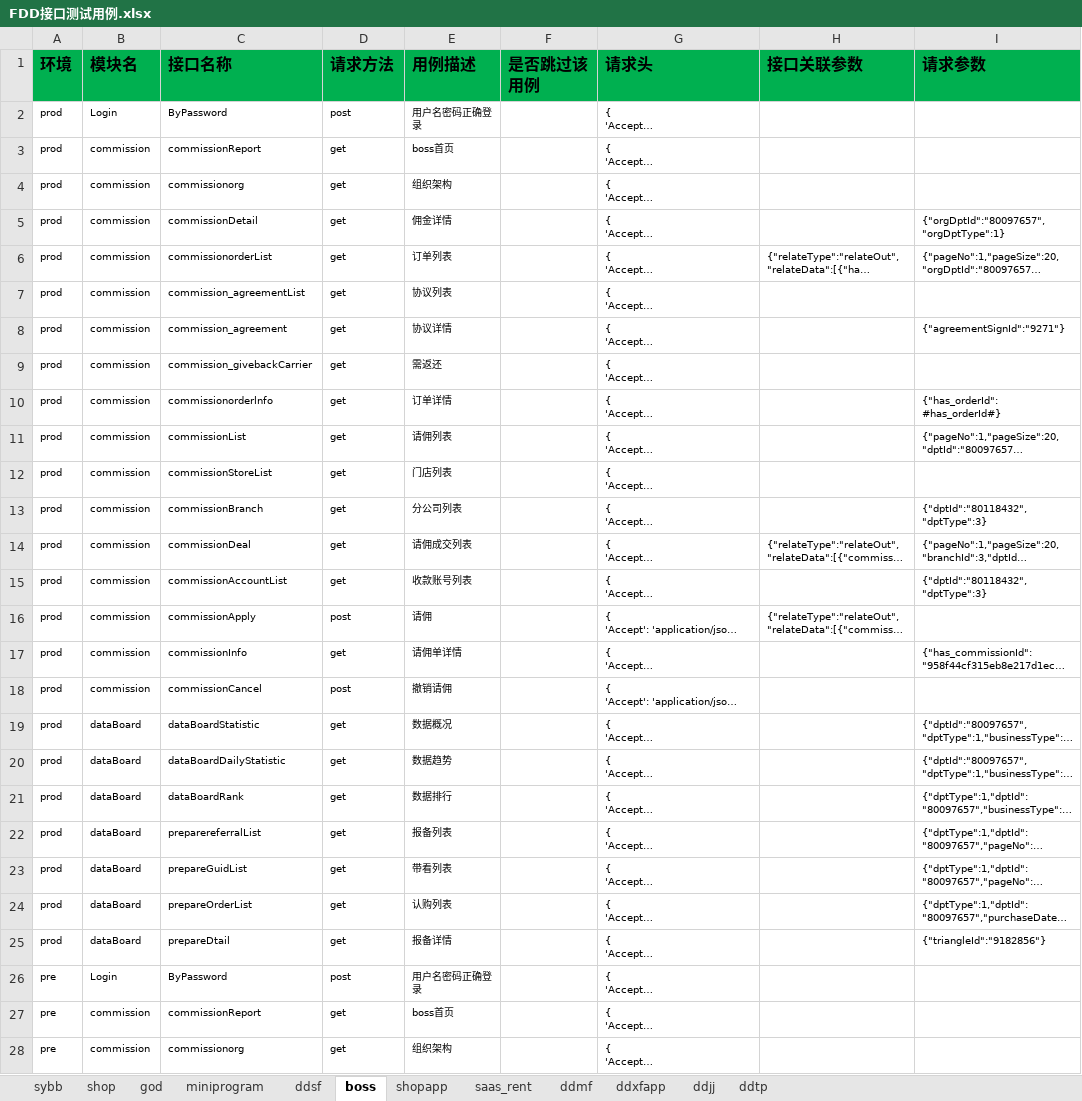
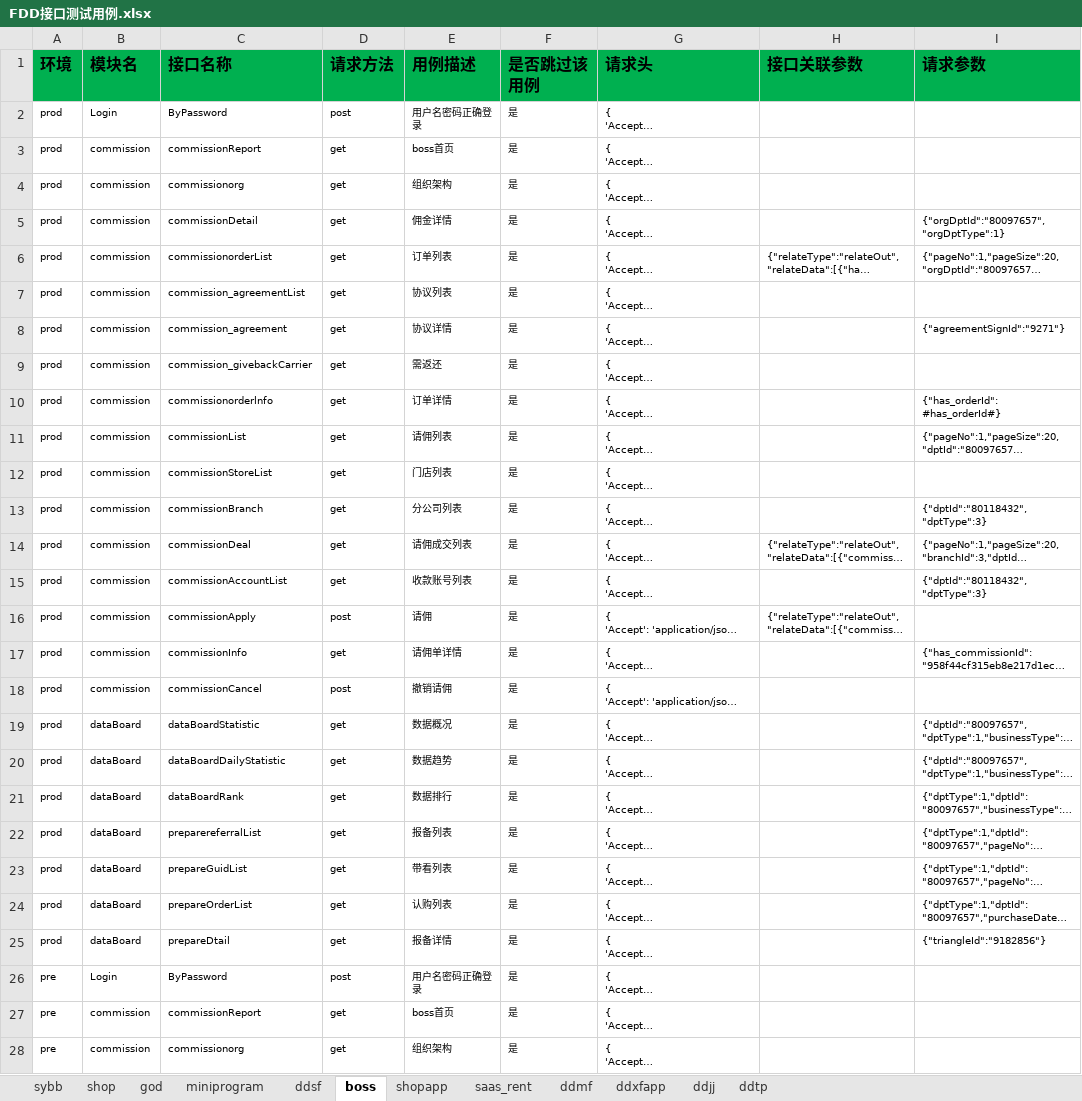
Before and after one commit to zhangdalao/Online-Inspection-New, an Excel workbook: data/FDD接口测试用例.xlsx, sheet boss, drawn as a sheet; only a part is shown; long unchanged cells end in …; values as stored, in another font and other column widths than the file's, no borders; the diff covers the shown part only; the diff names each change by its address in the sheet, - before the commit and + after, or states it on an @@ line.

Commit message:
跳过boss
Change-Id: I9bb24f8c1ce3f21506eb0c22ee940afc09443d47

```diff
--- a/data/FDD接口测试用例.xlsx (sheet boss)
+++ b/data/FDD接口测试用例.xlsx (sheet boss)
-F2:F28 (是否跳过该用例): (empty)
+F2:F28 (是否跳过该用例): 是
```
Also changed, not shown: 44 edited cells elsewhere in this sheet.
